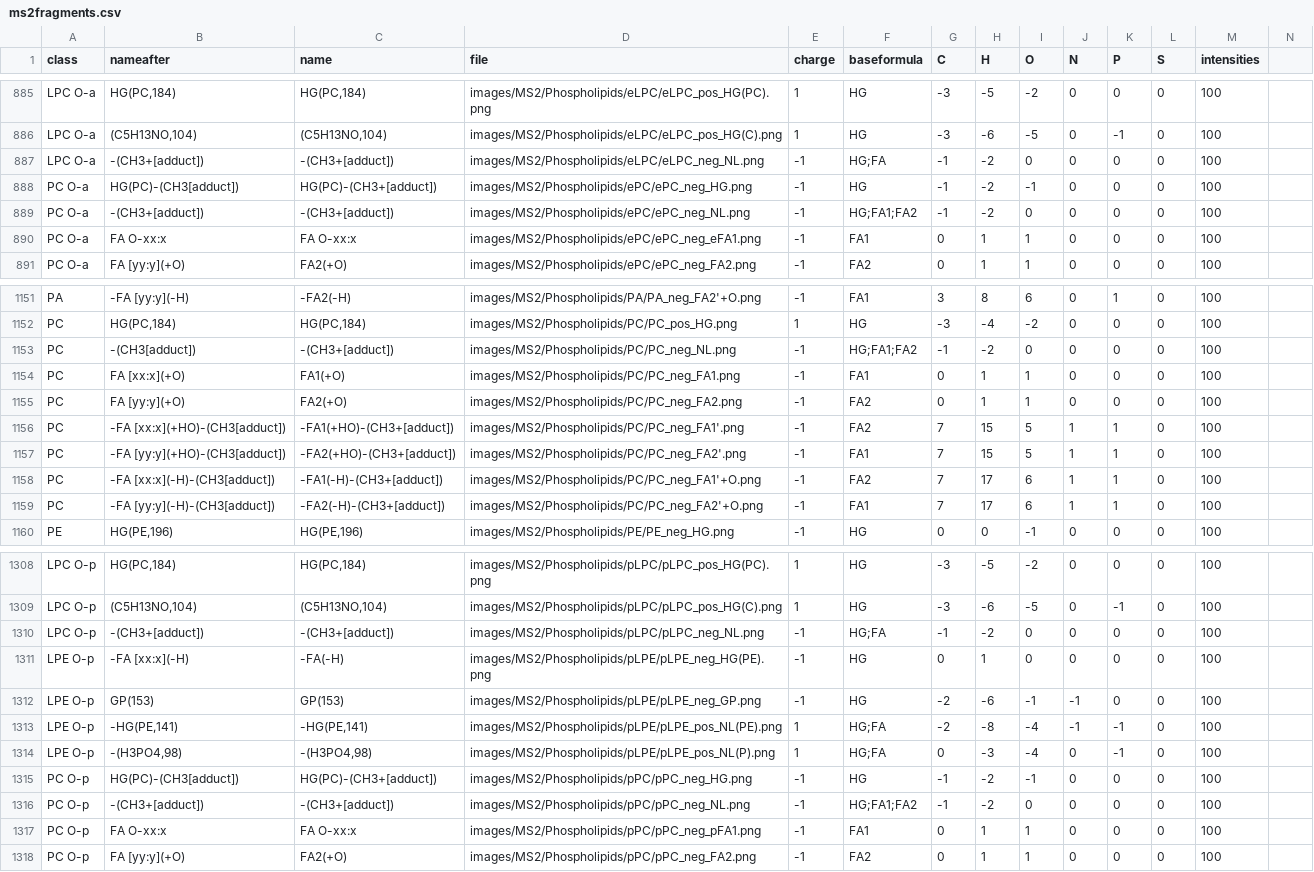
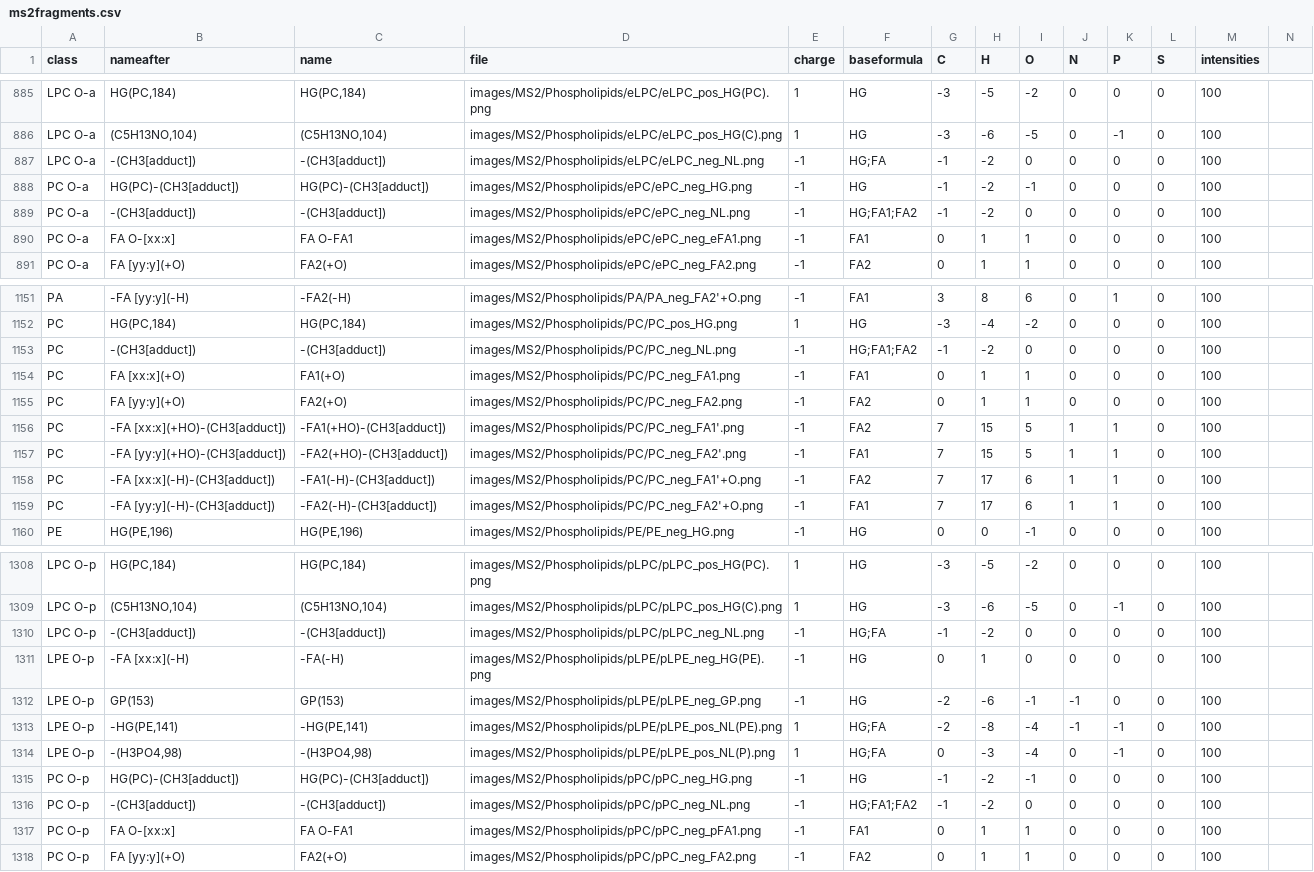
Before and after one commit to lifs-tools/lipidcreator, a CSV file: LipidCreator/data/ms2fragments.csv, drawn as a sheet; only a part is shown, gaps mark what is left out; the diff covers the shown part only.

```diff
--- a/LipidCreator/data/ms2fragments.csv
+++ b/LipidCreator/data/ms2fragments.csv
@@ -886,6 +886,6 @@ LPC O-a,"HG(PC,184)","HG(PC,184)",images/MS2/Phospholipids/eLPC/eLPC_pos_HG(PC).
 LPC O-a,"(C5H13NO,104)","(C5H13NO,104)",images/MS2/Phospholipids/eLPC/eLPC_pos_HG(C).png,1,HG,-3,-6,-5,0,-1,0,100,
-LPC O-a,-(CH3+[adduct]),-(CH3+[adduct]),images/MS2/Phospholipids/eLPC/eLPC_neg_NL.png,-1,HG;FA,-1,-2,0,0,0,0,100,
-PC O-a,HG(PC)-(CH3[adduct]),HG(PC)-(CH3+[adduct]),images/MS2/Phospholipids/ePC/ePC_neg_HG.png,-1,HG,-1,-2,-1,0,0,0,100,
-PC O-a,-(CH3+[adduct]),-(CH3+[adduct]),images/MS2/Phospholipids/ePC/ePC_neg_NL.png,-1,HG;FA1;FA2,-1,-2,0,0,0,0,100,
-PC O-a,FA O-xx:x,FA O-xx:x,images/MS2/Phospholipids/ePC/ePC_neg_eFA1.png,-1,FA1,0,1,1,0,0,0,100,
+LPC O-a,-(CH3[adduct]),-(CH3[adduct]),images/MS2/Phospholipids/eLPC/eLPC_neg_NL.png,-1,HG;FA,-1,-2,0,0,0,0,100,
+PC O-a,HG(PC)-(CH3[adduct]),HG(PC)-(CH3[adduct]),images/MS2/Phospholipids/ePC/ePC_neg_HG.png,-1,HG,-1,-2,-1,0,0,0,100,
+PC O-a,-(CH3[adduct]),-(CH3[adduct]),images/MS2/Phospholipids/ePC/ePC_neg_NL.png,-1,HG;FA1;FA2,-1,-2,0,0,0,0,100,
+PC O-a,FA O-[xx:x],FA O-FA1,images/MS2/Phospholipids/ePC/ePC_neg_eFA1.png,-1,FA1,0,1,1,0,0,0,100,
 PC O-a,FA [yy:y](+O),FA2(+O),images/MS2/Phospholipids/ePC/ePC_neg_FA2.png,-1,FA2,0,1,1,0,0,0,100,
@@ -1152,9 +1152,9 @@ PA,-FA [yy:y](-H),-FA2(-H),images/MS2/Phospholipids/PA/PA_neg_FA2'+O.png,-1,FA1,
 PC,"HG(PC,184)","HG(PC,184)",images/MS2/Phospholipids/PC/PC_pos_HG.png,1,HG,-3,-4,-2,0,0,0,100,
-PC,-(CH3[adduct]),-(CH3+[adduct]),images/MS2/Phospholipids/PC/PC_neg_NL.png,-1,HG;FA1;FA2,-1,-2,0,0,0,0,100,
+PC,-(CH3[adduct]),-(CH3[adduct]),images/MS2/Phospholipids/PC/PC_neg_NL.png,-1,HG;FA1;FA2,-1,-2,0,0,0,0,100,
 PC,FA [xx:x](+O),FA1(+O),images/MS2/Phospholipids/PC/PC_neg_FA1.png,-1,FA1,0,1,1,0,0,0,100,
 PC,FA [yy:y](+O),FA2(+O),images/MS2/Phospholipids/PC/PC_neg_FA2.png,-1,FA2,0,1,1,0,0,0,100,
-PC,-FA [xx:x](+HO)-(CH3[adduct]),-FA1(+HO)-(CH3+[adduct]),images/MS2/Phospholipids/PC/PC_neg_FA1'.png,-1,FA2,7,15,5,1,1,0,100,
-PC,-FA [yy:y](+HO)-(CH3[adduct]),-FA2(+HO)-(CH3+[adduct]),images/MS2/Phospholipids/PC/PC_neg_FA2'.png,-1,FA1,7,15,5,1,1,0,100,
-PC,-FA [xx:x](-H)-(CH3[adduct]),-FA1(-H)-(CH3+[adduct]),images/MS2/Phospholipids/PC/PC_neg_FA1'+O.png,-1,FA2,7,17,6,1,1,0,100,
-PC,-FA [yy:y](-H)-(CH3[adduct]),-FA2(-H)-(CH3+[adduct]),images/MS2/Phospholipids/PC/PC_neg_FA2'+O.png,-1,FA1,7,17,6,1,1,0,100,
+PC,-FA [xx:x](+HO)-(CH3[adduct]),-FA1(+HO)-(CH3[adduct]),images/MS2/Phospholipids/PC/PC_neg_FA1'.png,-1,FA2,7,15,5,1,1,0,100,
+PC,-FA [yy:y](+HO)-(CH3[adduct]),-FA2(+HO)-(CH3[adduct]),images/MS2/Phospholipids/PC/PC_neg_FA2'.png,-1,FA1,7,15,5,1,1,0,100,
+PC,-FA [xx:x](-H)-(CH3[adduct]),-FA1(-H)-(CH3[adduct]),images/MS2/Phospholipids/PC/PC_neg_FA1'+O.png,-1,FA2,7,17,6,1,1,0,100,
+PC,-FA [yy:y](-H)-(CH3[adduct]),-FA2(-H)-(CH3[adduct]),images/MS2/Phospholipids/PC/PC_neg_FA2'+O.png,-1,FA1,7,17,6,1,1,0,100,
 PE,"HG(PE,196)","HG(PE,196)",images/MS2/Phospholipids/PE/PE_neg_HG.png,-1,HG,0,0,-1,0,0,0,100,
@@ -1309,3 +1309,3 @@ LPC O-p,"HG(PC,184)","HG(PC,184)",images/MS2/Phospholipids/pLPC/pLPC_pos_HG(PC).
 LPC O-p,"(C5H13NO,104)","(C5H13NO,104)",images/MS2/Phospholipids/pLPC/pLPC_pos_HG(C).png,1,HG,-3,-6,-5,0,-1,0,100,
-LPC O-p,-(CH3+[adduct]),-(CH3+[adduct]),images/MS2/Phospholipids/pLPC/pLPC_neg_NL.png,-1,HG;FA,-1,-2,0,0,0,0,100,
+LPC O-p,-(CH3[adduct]),-(CH3[adduct]),images/MS2/Phospholipids/pLPC/pLPC_neg_NL.png,-1,HG;FA,-1,-2,0,0,0,0,100,
 LPE O-p,-FA [xx:x](-H),-FA(-H),images/MS2/Phospholipids/pLPE/pLPE_neg_HG(PE).png,-1,HG,0,1,0,0,0,0,100,
@@ -1314,5 +1314,5 @@ LPE O-p,"-HG(PE,141)","-HG(PE,141)",images/MS2/Phospholipids/pLPE/pLPE_pos_NL(PE
 LPE O-p,"-(H3PO4,98)","-(H3PO4,98)",images/MS2/Phospholipids/pLPE/pLPE_pos_NL(P).png,1,HG;FA,0,-3,-4,0,-1,0,100,
-PC O-p,HG(PC)-(CH3[adduct]),HG(PC)-(CH3+[adduct]),images/MS2/Phospholipids/pPC/pPC_neg_HG.png,-1,HG,-1,-2,-1,0,0,0,100,
-PC O-p,-(CH3+[adduct]),-(CH3+[adduct]),images/MS2/Phospholipids/pPC/pPC_neg_NL.png,-1,HG;FA1;FA2,-1,-2,0,0,0,0,100,
-PC O-p,FA O-xx:x,FA O-xx:x,images/MS2/Phospholipids/pPC/pPC_neg_pFA1.png,-1,FA1,0,1,1,0,0,0,100,
+PC O-p,HG(PC)-(CH3[adduct]),HG(PC)-(CH3[adduct]),images/MS2/Phospholipids/pPC/pPC_neg_HG.png,-1,HG,-1,-2,-1,0,0,0,100,
+PC O-p,-(CH3[adduct]),-(CH3[adduct]),images/MS2/Phospholipids/pPC/pPC_neg_NL.png,-1,HG;FA1;FA2,-1,-2,0,0,0,0,100,
+PC O-p,FA O-[xx:x],FA O-FA1,images/MS2/Phospholipids/pPC/pPC_neg_pFA1.png,-1,FA1,0,1,1,0,0,0,100,
 PC O-p,FA [yy:y](+O),FA2(+O),images/MS2/Phospholipids/pPC/pPC_neg_FA2.png,-1,FA2,0,1,1,0,0,0,100,
```
Also changed, not shown: 4 edited cells elsewhere in this file, 15 other files.
